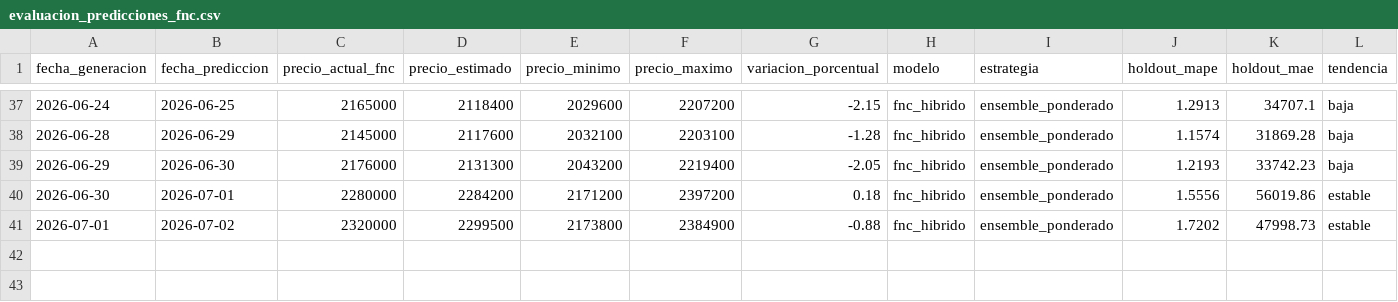
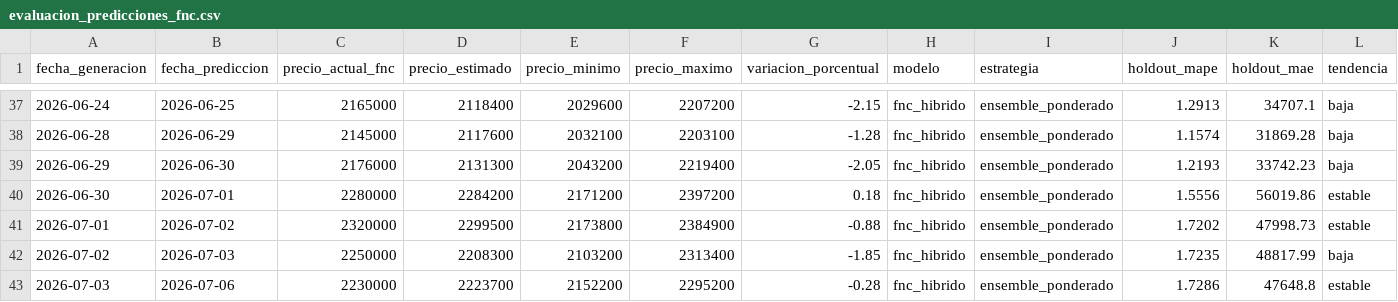
Before and after one commit to JaiderT/CoffeePrice, a CSV file: ml-service-experimental/datos/evaluacion_predicciones_fnc.csv, drawn as a sheet; only a part is shown, gaps mark what is left out; rows hold the shown columns only; the diff names each change by its address in the sheet, - before the commit and + after, or states it on an @@ line.

Commit message:
Predicciones actualizadasS

```diff
--- a/ml-service-experimental/datos/evaluacion_predicciones_fnc.csv
+++ b/ml-service-experimental/datos/evaluacion_predicciones_fnc.csv
+row 42: 2026-07-02 | 2026-07-03 | 2250000 | 2208300 | 2103200 | 2313400 | -1.85 | fnc_hibrido | ensemble_ponderado | 1.7235 | 48817.99 | baja
+row 43: 2026-07-03 | 2026-07-06 | 2230000 | 2223700 | 2152200 | 2295200 | -0.28 | fnc_hibrido | ensemble_ponderado | 1.7286 | 47648.8 | estable
```
Also changed, not shown: backend/datos/historial_predicciones_fnc.csv, ml-service-experimental/datos/fnc_indicadores_diarios.csv, 10 other files.
